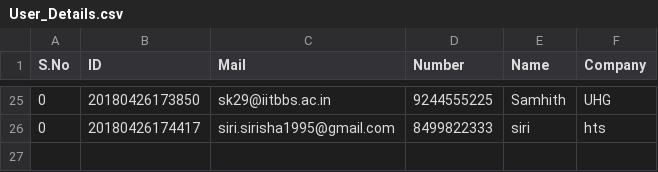
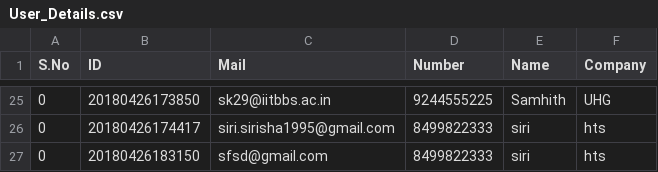
Before and after one commit to Samhith/WebDemo, a CSV file: User_Details.csv, drawn as a sheet; only a part is shown, gaps mark what is left out.

```diff
--- a/User_Details.csv
+++ b/User_Details.csv
@@ -26 +26,2 @@ S.No,ID,Mail,Number,Name,Company
 0,20180426174417,siri.sirisha1995@gmail.com,8499822333,siri,hts
+0,20180426183150,sfsd@gmail.com,8499822333,siri,hts
```
Also changed, not shown: 3 other files.
